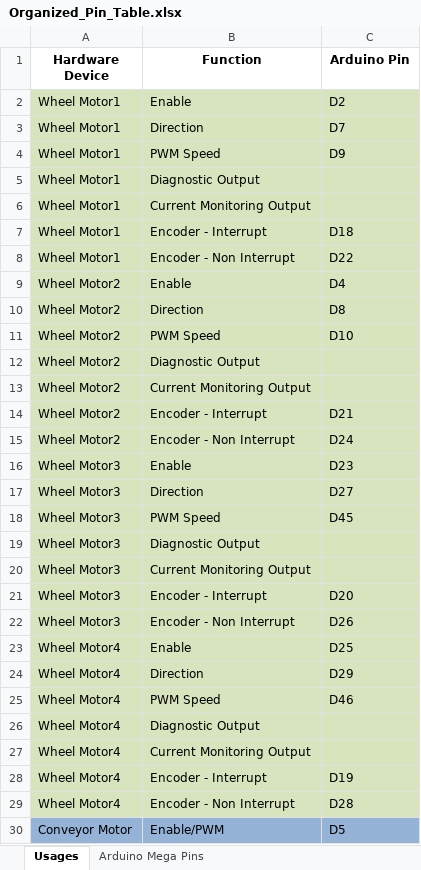
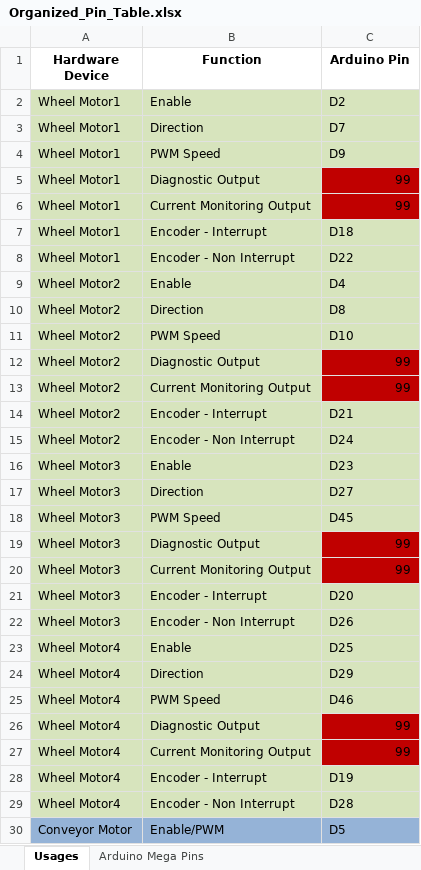
Before and after one commit to Hyrum-Coleman/mechatronics-goats, an Excel workbook: Pins/Organized_Pin_Table.xlsx, sheet Usages, drawn as a sheet; only a part is shown; values as stored, in another font and other column widths than the file's, no borders; the diff names each change by its address in the sheet, - before the commit and + after, or states it on an @@ line.

Commit message:
Add 99 bogus pins to diagnostic and current monitoring

```diff
--- a/Pins/Organized_Pin_Table.xlsx (sheet Usages)
+++ b/Pins/Organized_Pin_Table.xlsx (sheet Usages)
-C5:C6 (Arduino Pin): (empty)
+C5:C6 (Arduino Pin): 99
-C5:C6 fill: #D7E4BD
+C5:C6 fill: #C00000
-C12:C13 (Arduino Pin): (empty)
+C12:C13 (Arduino Pin): 99
-C12:C13 fill: #D7E4BD
+C12:C13 fill: #C00000
-C19:C20 (Arduino Pin): (empty)
+C19:C20 (Arduino Pin): 99
-C19:C20 fill: #D7E4BD
+C19:C20 fill: #C00000
-C26:C27 (Arduino Pin): (empty)
+C26:C27 (Arduino Pin): 99
-C26:C27 fill: #D7E4BD
+C26:C27 fill: #C00000
```
